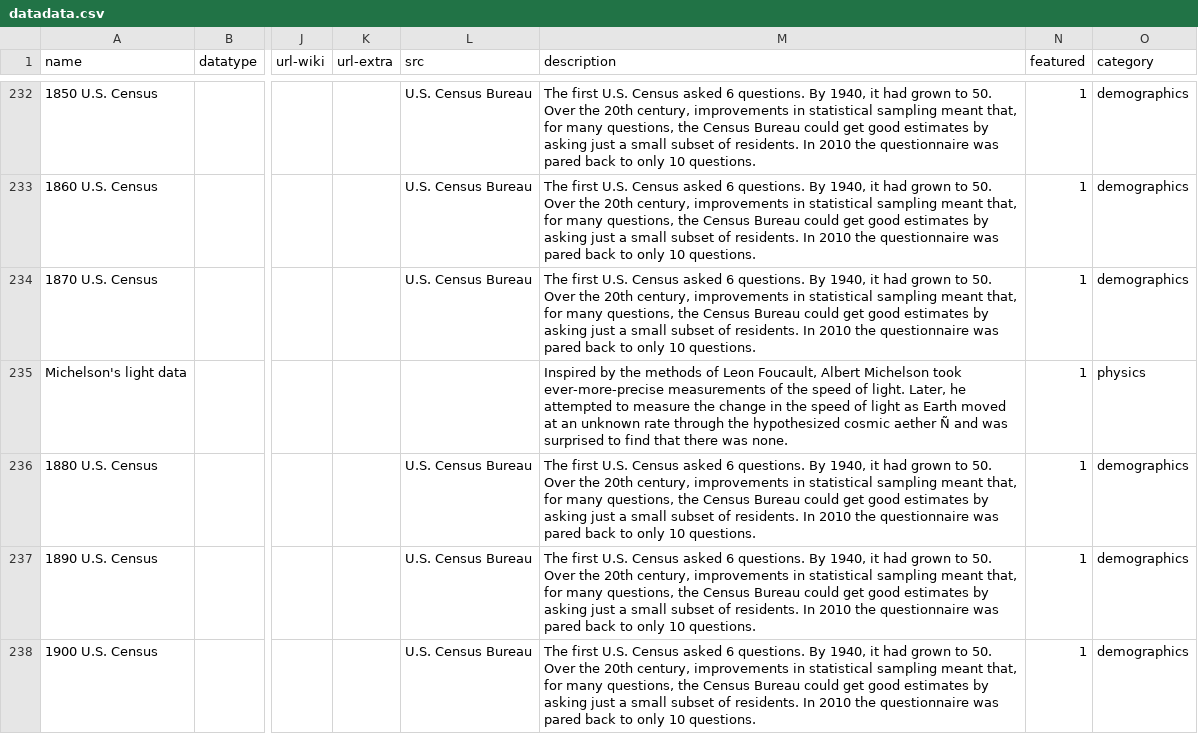
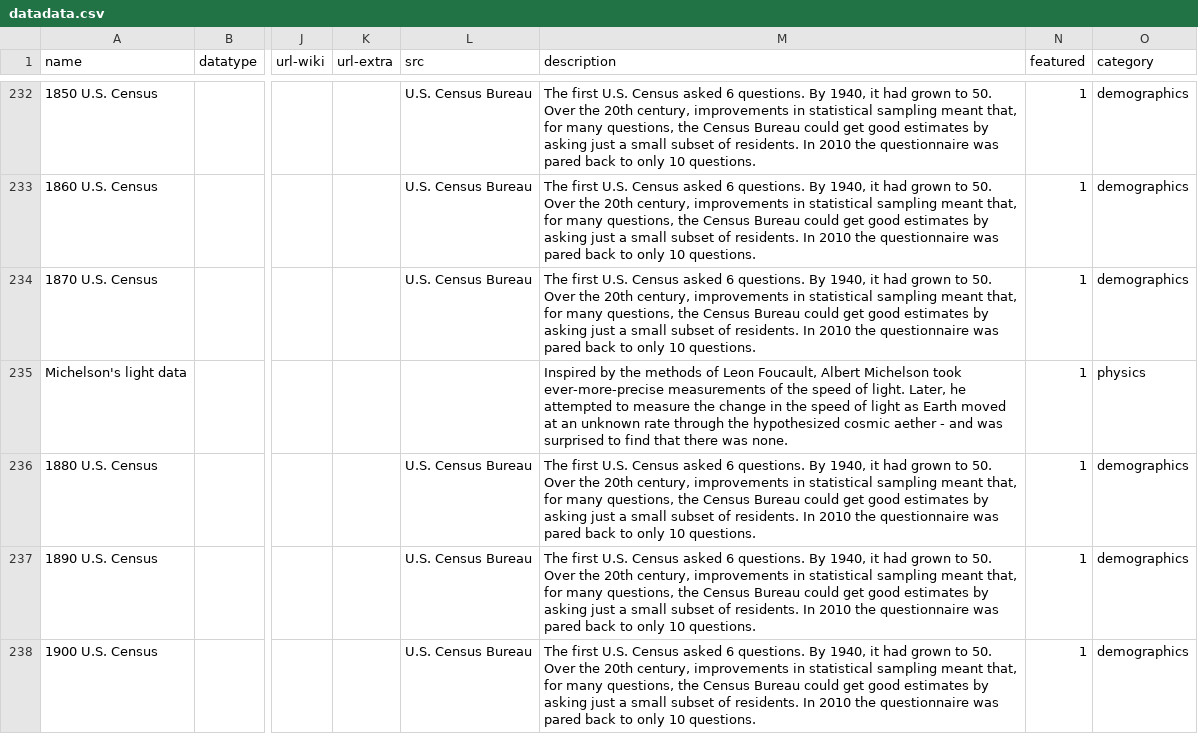
Before and after one commit to bizweekgraphics/fixthis-bigdata, a CSV file: datadata.csv, drawn as a sheet; only a part is shown, gaps mark what is left out; the diff names each change by its address in the sheet, - before the commit and + after, or states it on an @@ line.

```diff
--- a/datadata.csv
+++ b/datadata.csv
-M235 (description): …cosmic aether Ñ and was…
+M235 (description): …cosmic aether - and was…
```
Also changed, not shown: 1 other file.
